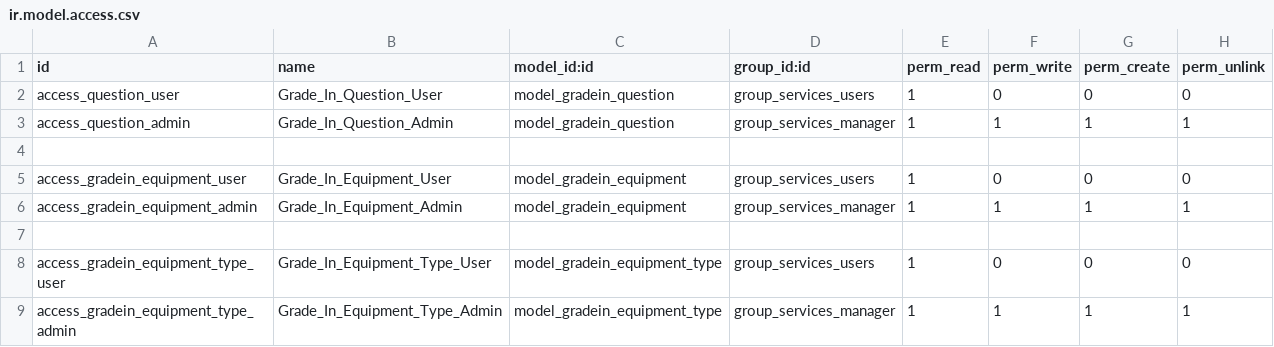
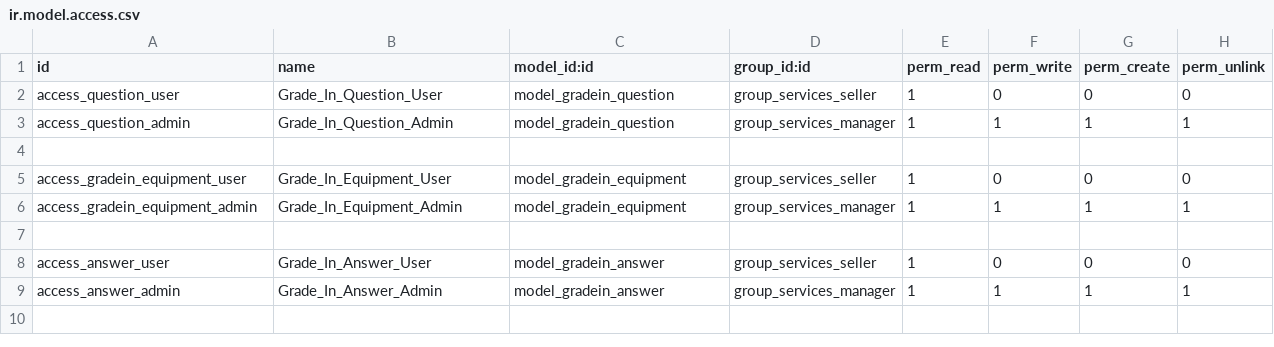
Before and after one commit to lucasale92/Squad3-odoo_gradein, a CSV file: security/ir.model.access.csv, drawn as a sheet.

Commit message:
cambio en menu action answer y permisos

```diff
--- a/security/ir.model.access.csv
+++ b/security/ir.model.access.csv
@@ -1,9 +1,9 @@
 "id","name","model_id:id","group_id:id","perm_read","perm_write","perm_create","perm_unlink"
-"access_question_user","Grade_In_Question_User","model_gradein_question","group_services_users",1,0,0,0
+"access_question_user","Grade_In_Question_User","model_gradein_question","group_services_seller",1,0,0,0
 "access_question_admin","Grade_In_Question_Admin","model_gradein_question","group_services_manager",1,1,1,1
 
-"access_gradein_equipment_user","Grade_In_Equipment_User","model_gradein_equipment","group_services_users",1,0,0,0
+"access_gradein_equipment_user","Grade_In_Equipment_User","model_gradein_equipment","group_services_seller",1,0,0,0
 "access_gradein_equipment_admin","Grade_In_Equipment_Admin","model_gradein_equipment","group_services_manager",1,1,1,1
 
-"access_gradein_equipment_type_user","Grade_In_Equipment_Type_User","model_gradein_equipment_type","group_services_users",1,0,0,0
-"access_gradein_equipment_type_admin","Grade_In_Equipment_Type_Admin","model_gradein_equipment_type","group_services_manager",1,1,1,1
+"access_answer_user","Grade_In_Answer_User","model_gradein_answer","group_services_seller",1,0,0,0
+"access_answer_admin","Grade_In_Answer_Admin","model_gradein_answer","group_services_manager",1,1,1,1
```
Also changed, not shown: 2 other files.
